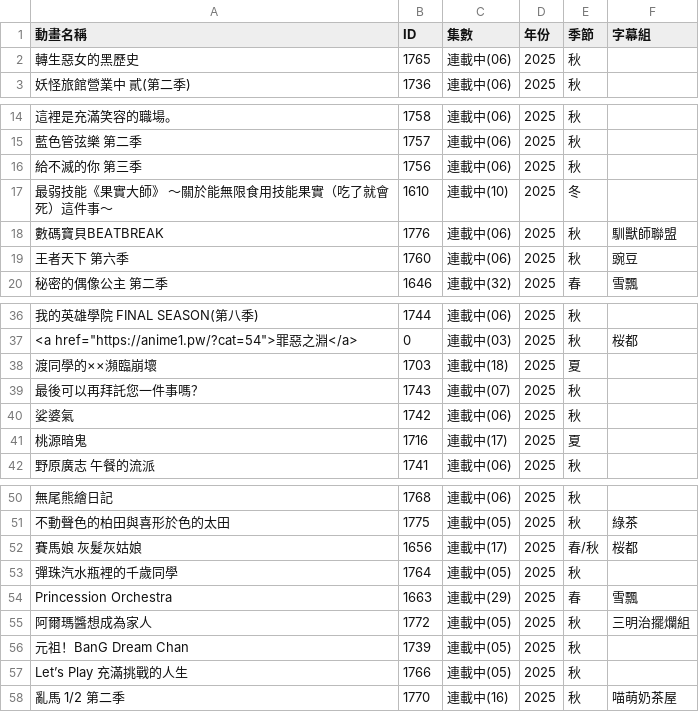
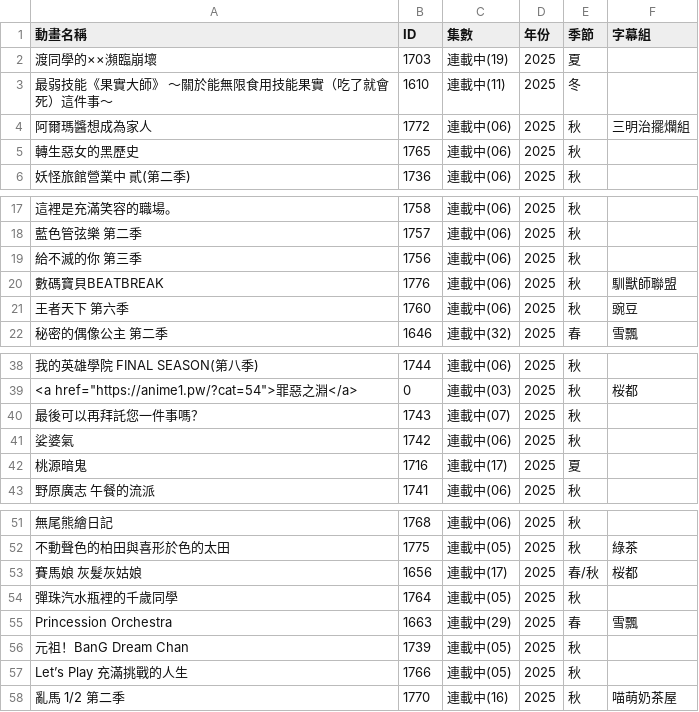
Before and after one commit to HeiTang/Anime1-Data, a CSV file: Anime1 List.csv, drawn as a sheet; only a part is shown, gaps mark what is left out; removed rows and columns are numbered as before the commit, all else as after; the diff names each change by its address in the sheet, - before the commit and + after, or states it on an @@ line.

Commit message:
Doc: Upgrade Anime1 List

```diff
--- a/Anime1 List.csv
+++ b/Anime1 List.csv
+row 2: 渡同學的××瀕臨崩壞 | 1703 | 連載中(19) | 2025 | 夏
+row 3: 最弱技能《果實大師》 ～關於能無限食用技能果實（吃了就會死）這件事～ | 1610 | 連載中(11) | 2025 | 冬
+row 4: 阿爾瑪醬想成為家人 | 1772 | 連載中(06) | 2025 | 秋 | 三明治擺爛組
-row 17: 最弱技能《果實大師》 ～關於能無限食用技能果實（吃了就會死）這件事～ | 1610 | 連載中(10) | 2025 | 冬
-row 38: 渡同學的××瀕臨崩壞 | 1703 | 連載中(18) | 2025 | 夏
-row 55: 阿爾瑪醬想成為家人 | 1772 | 連載中(05) | 2025 | 秋 | 三明治擺爛組
```
Also changed, not shown: 1 other file.
